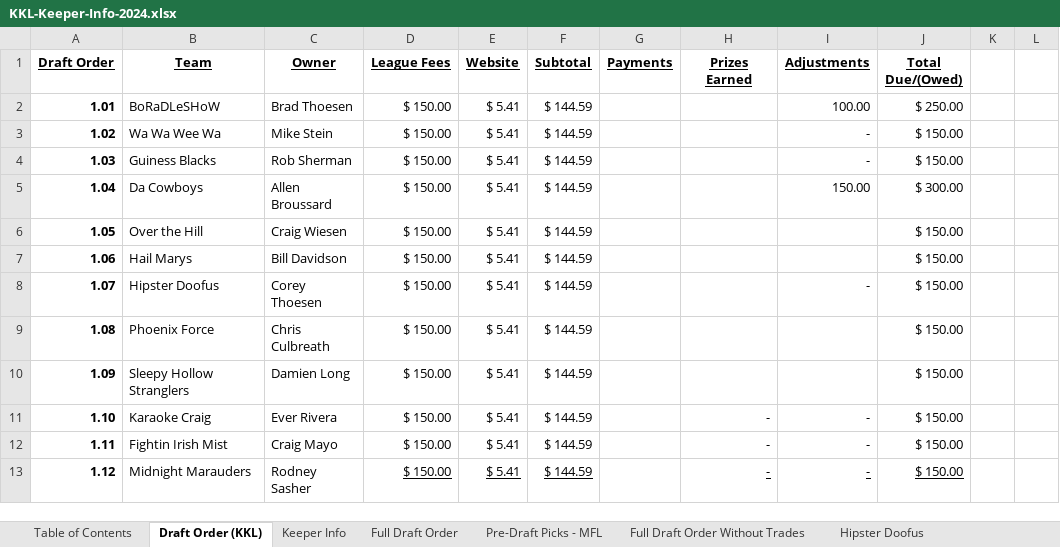
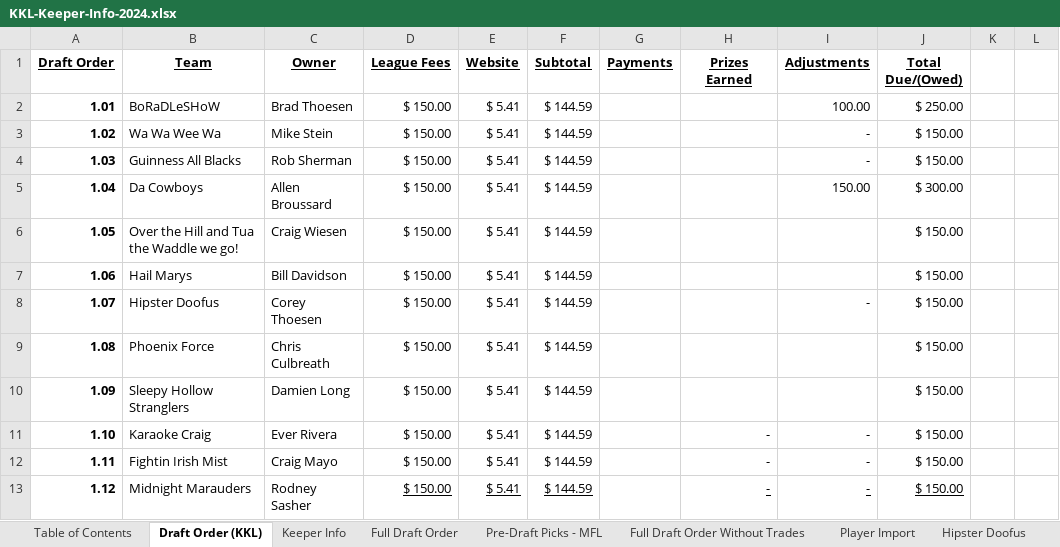
Before and after one commit to cthoesen/knuckleheads, an Excel workbook: public/documents/kkl/KKL-Keeper-Info-2024.xlsx, sheet Draft Order (KKL), drawn as a sheet; only a part is shown; values as stored, in another font and other column widths than the file's, no borders; the diff names each change by its address in the sheet, - before the commit and + after, or states it on an @@ line.

```diff
--- a/public/documents/kkl/KKL-Keeper-Info-2024.xlsx (sheet Draft Order (KKL))
+++ b/public/documents/kkl/KKL-Keeper-Info-2024.xlsx (sheet Draft Order (KKL))
+sheet tab: Player Import
-B4 (Team): Guiness Blacks
+B4 (Team): Guinness All Blacks
-B6 (Team): Over the Hill
+B6 (Team): Over the Hill and Tua the Waddle we go!
```
Also changed, not shown: sheet Full Draft Order Without Trades, sheet Full Draft Order, sheet BoRaDLeSHoW, sheet Karaoke Craig, sheet Hipster Doofus, sheet Hail Marys, 8 more sheets, hidden cells, public/documents/mmh/MMH-Keeper-Info-2024.xlsx.
